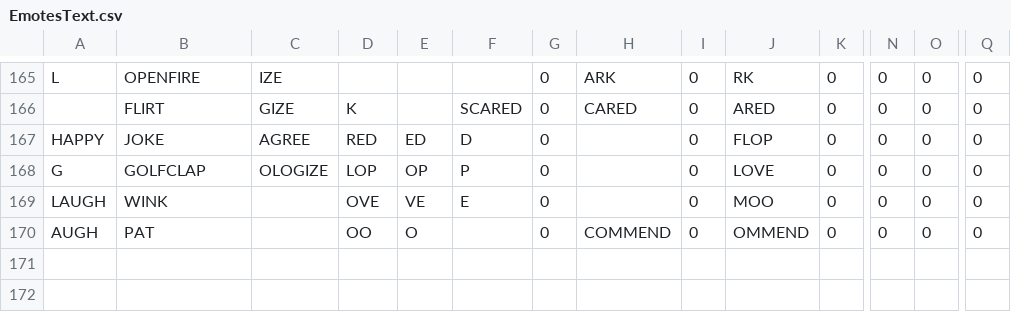
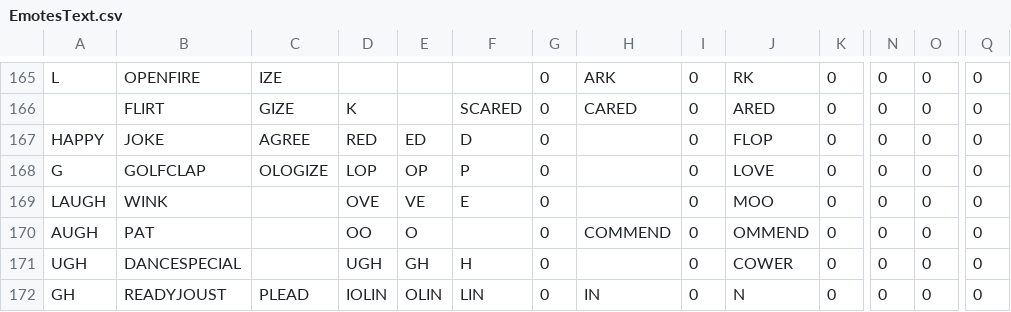
Before and after one commit to freadblangks/WoWee, a CSV file: Data/expansions/classic/db/EmotesText.csv, drawn as a sheet; only a part is shown, gaps mark what is left out; rows hold the shown columns only; the diff names each change by its address in the sheet, - before the commit and + after, or states it on an @@ line.

```diff
--- a/Data/expansions/classic/db/EmotesText.csv
+++ b/Data/expansions/classic/db/EmotesText.csv
+row 171: UGH | DANCESPECIAL |  | UGH | GH | H | 0 |  | 0 | COWER | 0 | 0 | 0 | 0
+row 172: GH | READYJOUST | PLEAD | IOLIN | OLIN | LIN | 0 | IN | 0 | N | 0 | 0 | 0 | 0
```
Also changed, not shown: Data/expansions/classic/db/CharacterFacialHairStyles.csv, Data/expansions/classic/db/TalentTab.csv, 20 other files.
